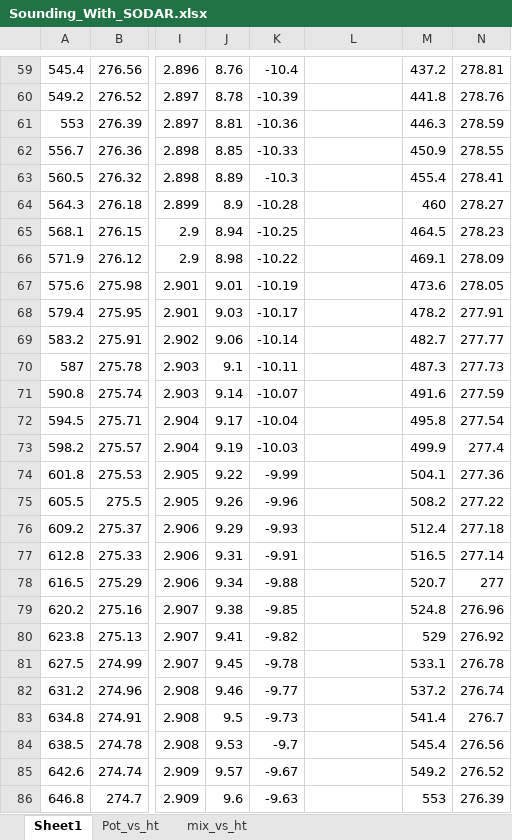
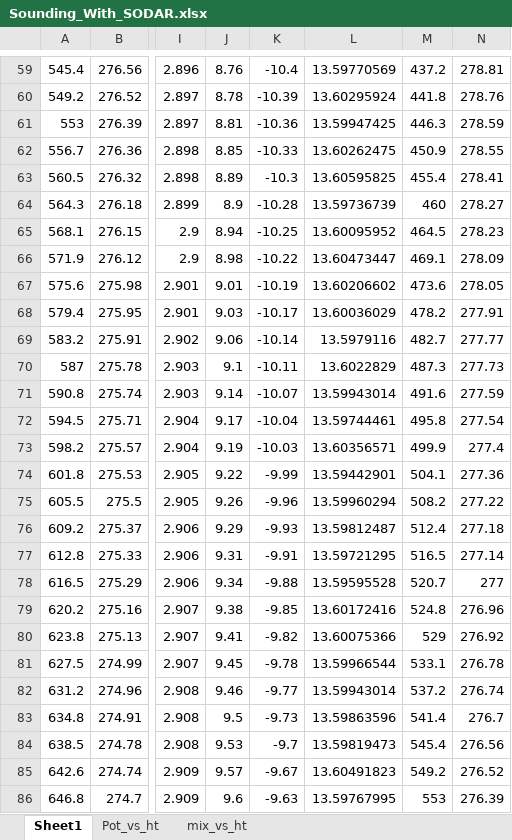
Before and after one commit to Jeremy-Benik/FireFlux_med, an Excel workbook: Excel_Files/Sounding_With_SODAR.xlsx, sheet Sheet1, drawn as a sheet; only a part is shown, gaps mark what is left out; values as stored, in another font and other column widths than the file's, no borders; charts and pictures not drawn; the diff covers the shown part only; the diff names each change by its address in the sheet, - before the commit and + after, or states it on an @@ line.

```diff
--- a/Excel_Files/Sounding_With_SODAR.xlsx (sheet Sheet1)
+++ b/Excel_Files/Sounding_With_SODAR.xlsx (sheet Sheet1)
-L59: (empty)
+L59: 13.59770569
-L60: (empty)
+L60: 13.60295924
-L61: (empty)
+L61: 13.59947425
-L62: (empty)
+L62: 13.60262475
-L63: (empty)
+L63: 13.60595825
-L64: (empty)
+L64: 13.59736739
-L65: (empty)
+L65: 13.60095952
-L66: (empty)
+L66: 13.60473447
-L67: (empty)
+L67: 13.60206602
-L68: (empty)
+L68: 13.60036029
-L69: (empty)
+L69: 13.5979116
-L70: (empty)
+L70: 13.6022829
-L71: (empty)
+L71: 13.59943014
-L72: (empty)
+L72: 13.59744461
-L73: (empty)
+L73: 13.60356571
-L74: (empty)
+L74: 13.59442901
-L75: (empty)
+L75: 13.59960294
-L76: (empty)
+L76: 13.59812487
-L77: (empty)
+L77: 13.59721295
-L78: (empty)
+L78: 13.59595528
-L79: (empty)
+L79: 13.60172416
-L80: (empty)
+L80: 13.60075366
-L81: (empty)
+L81: 13.59966544
-L82: (empty)
+L82: 13.59943014
-L83: (empty)
+L83: 13.59863596
-L84: (empty)
+L84: 13.59819473
-L85: (empty)
+L85: 13.60491823
-L86: (empty)
+L86: 13.59767995
```
Also changed, not shown: 480 edited cells elsewhere in this sheet, charts or pictures.
